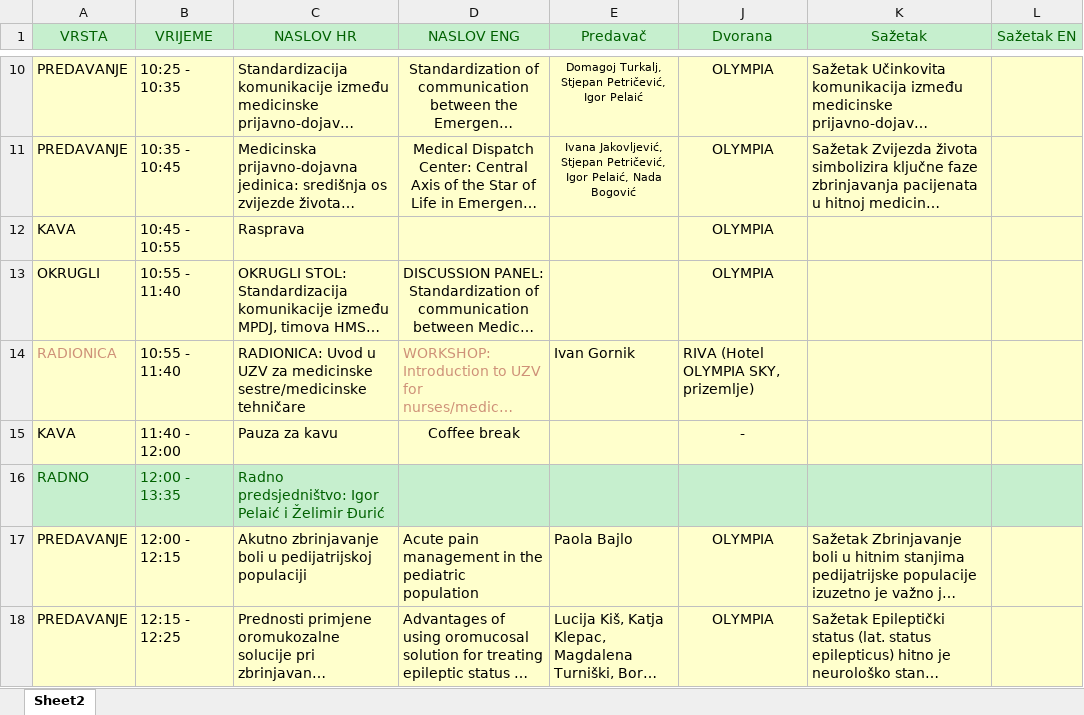
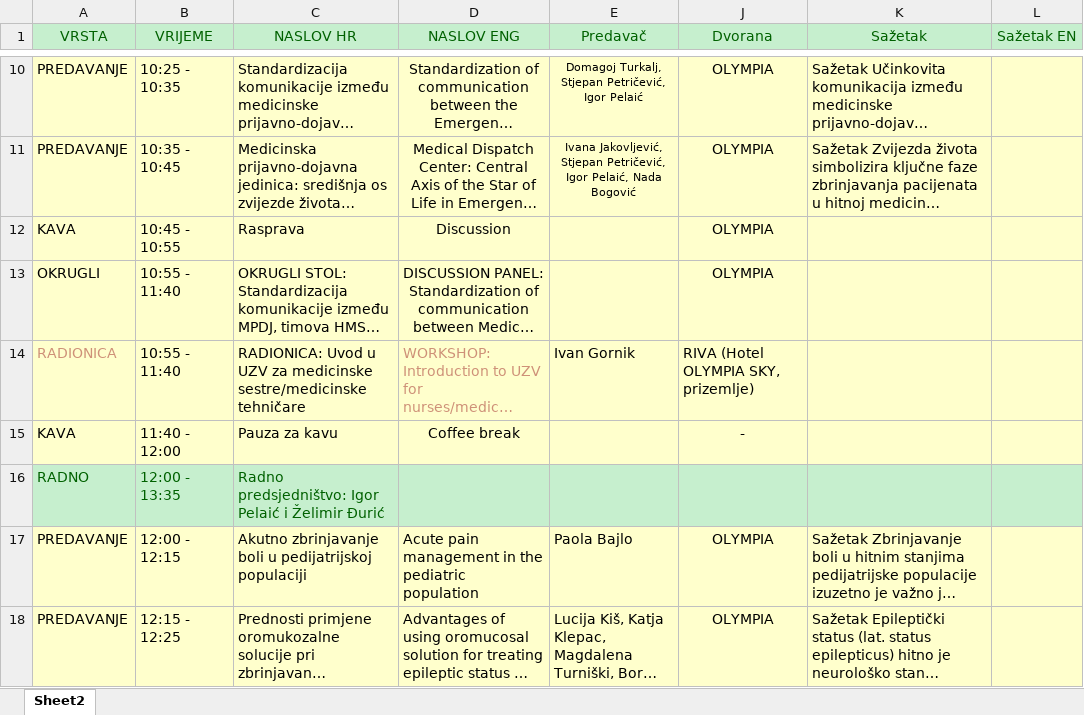
Before and after one commit to app-bonic/HSDHM, an Excel workbook: data/2.xlsx, sheet Sheet2, drawn as a sheet; only a part is shown, gaps mark what is left out; long unchanged cells end in …; values as stored, in another font and other column widths than the file's, no borders; the diff names each change by its address in the sheet, - before the commit and + after, or states it on an @@ line.

```diff
--- a/data/2.xlsx (sheet Sheet2)
+++ b/data/2.xlsx (sheet Sheet2)
-D12 (NASLOV ENG): (empty)
+D12 (NASLOV ENG): Discussion
```
Also changed, not shown: data/1.xlsx, data/3.xlsx.
